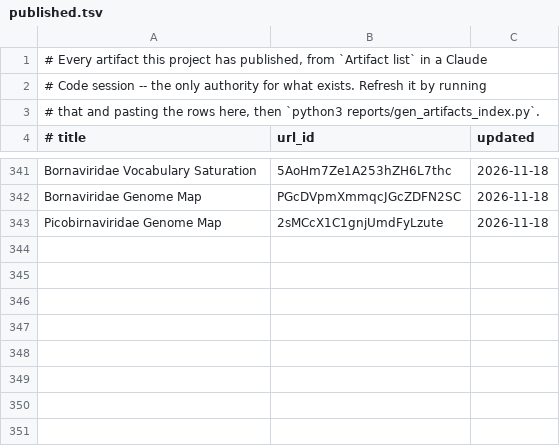
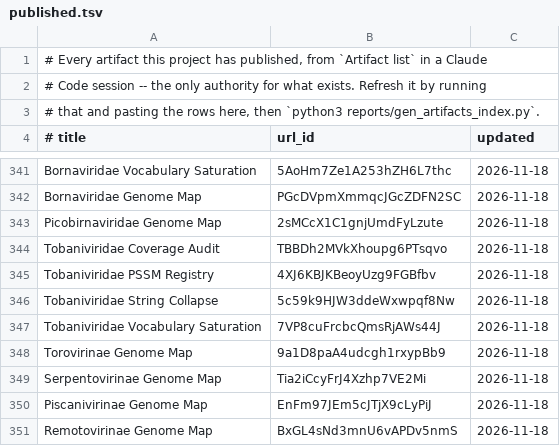
Before and after one commit to jimdavis1/LowVan_Skill, a TSV file: reports/published.tsv, drawn as a sheet; only a part is shown, gaps mark what is left out; the diff names each change by its address in the sheet, - before the commit and + after, or states it on an @@ line.

```diff
--- a/reports/published.tsv
+++ b/reports/published.tsv
+row 344: Tobaniviridae Coverage Audit | TBBDh2MVkXhoupg6PTsqvo | 2026-11-18
+row 345: Tobaniviridae PSSM Registry | 4XJ6KBJKBeoyUzg9FGBfbv | 2026-11-18
+row 346: Tobaniviridae String Collapse | 5c59k9HJW3ddeWxwpqf8Nw | 2026-11-18
+row 347: Tobaniviridae Vocabulary Saturation | 7VP8cuFrcbcQmsRjAWs44J | 2026-11-18
+row 348: Torovirinae Genome Map | 9a1D8paA4udcgh1rxypBb9 | 2026-11-18
+row 349: Serpentovirinae Genome Map | Tia2iCcyFrJ4Xzhp7VE2Mi | 2026-11-18
+row 350: Piscanivirinae Genome Map | EnFm97JEm5cJTjX9cLyPiJ | 2026-11-18
+row 351: Remotovirinae Genome Map | BxGL4sNd3mnU6vAPDv5nmS | 2026-11-18
```
Also changed, not shown: 7 other files.
